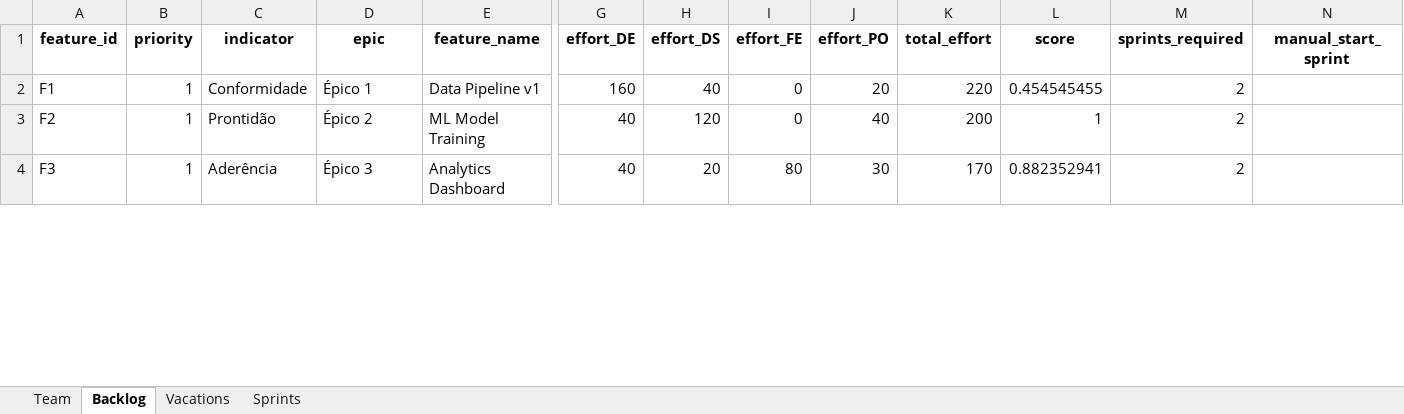
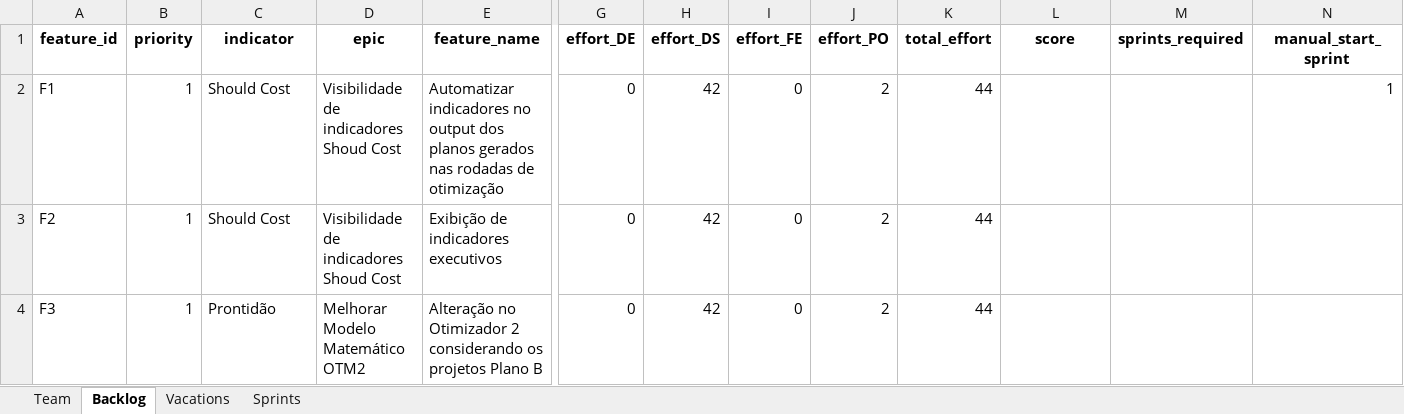
Before and after one commit to radiegues06/planning-tool, an Excel workbook: planning_data.xlsx, sheet Backlog, drawn as a sheet; only a part is shown, gaps mark what is left out; values as stored, in another font and other column widths than the file's, no borders; the diff covers the shown part only; the diff names each change by its address in the sheet, - before the commit and + after, or states it on an @@ line.

Commit message:
feat: Add comprehensive README and a Windows batch script for easier tool execution, along with an update to the planning data.

```diff
--- a/planning_data.xlsx (sheet Backlog)
+++ b/planning_data.xlsx (sheet Backlog)
-C2 (indicator): Conformidade
+C2 (indicator): Should Cost
-D2 (epic): Épico 1
+D2 (epic): Visibilidade de indicadores Shoud Cost
-E2 (feature_name): Data Pipeline v1
+E2 (feature_name): Automatizar indicadores no output dos planos gerados nas rodadas de otimização
-G2 (effort_DE): 160
+G2 (effort_DE): 0
-H2 (effort_DS): 40
+H2 (effort_DS): 42
-J2 (effort_PO): 20
+J2 (effort_PO): 2
-K2 (total_effort): 220
+K2 (total_effort): 44
-L2 (score): 0.454545455
+L2 (score): (empty)
-M2:M4 (sprints_required): 2
+M2:M4 (sprints_required): (empty)
-N2 (manual_start_sprint): (empty)
+N2 (manual_start_sprint): 1
-C3 (indicator): Prontidão
+C3 (indicator): Should Cost
-D3 (epic): Épico 2
+D3 (epic): Visibilidade de indicadores Shoud Cost
-E3 (feature_name): ML Model Training
+E3 (feature_name): Exibição de indicadores executivos
-G3:G4 (effort_DE): 40
+G3:G4 (effort_DE): 0
-H3 (effort_DS): 120
+H3 (effort_DS): 42
-J3 (effort_PO): 40
+J3 (effort_PO): 2
-K3 (total_effort): 200
+K3 (total_effort): 44
-L3 (score): 1
+L3 (score): (empty)
-C4 (indicator): Aderência
+C4 (indicator): Prontidão
-D4 (epic): Épico 3
+D4 (epic): Melhorar Modelo Matemático OTM2
-E4 (feature_name): Analytics Dashboard
+E4 (feature_name): Alteração no Otimizador 2 considerando os projetos Plano B
-H4 (effort_DS): 20
+H4 (effort_DS): 42
-I4 (effort_FE): 80
+I4 (effort_FE): 0
-J4 (effort_PO): 30
+J4 (effort_PO): 2
-K4 (total_effort): 170
+K4 (total_effort): 44
-L4 (score): 0.882352941
+L4 (score): (empty)
```
Also changed, not shown: 55 added rows and 19 edited cells elsewhere in this sheet, 3 other files.
